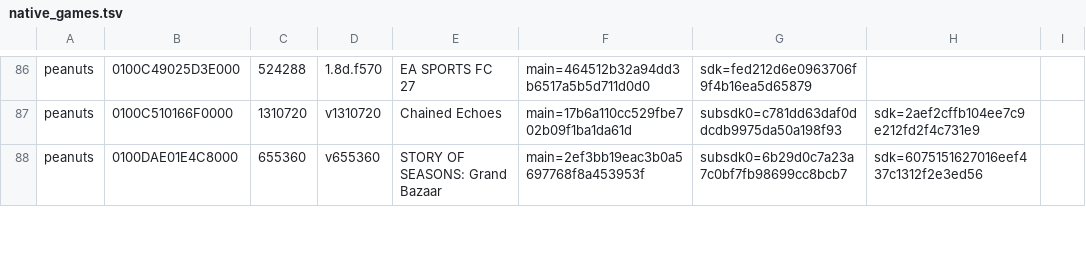
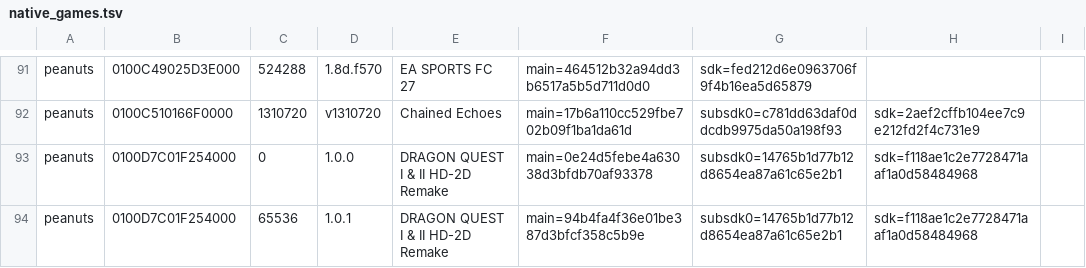
Before and after one commit to tapionallanaire/eden-duo, a TSV file: src/android/app/src/main/assets/native_games.tsv, drawn as a sheet; only a part is shown, gaps mark what is left out; the shorter side is filled out with more unchanged rows; the diff covers the shown part only.

Commit message:
Sync five Peanuts programs and resolve both Kingdom Hearts members
Pair the catalog with Peanuts 6d6c6583 and the private embedded host 70ae6095. Retain the original menu, exact member executable and save-owner checks for both collection games.

```diff
--- a/src/android/app/src/main/assets/native_games.tsv
+++ b/src/android/app/src/main/assets/native_games.tsv
@@ -87 +92,3 @@ peanuts	0100C49025D3E000	524288	1.8d.f570	EA SPORTS FC 27	main=464512b32a94dd3b6
 peanuts	0100C510166F0000	1310720	v1310720	Chained Echoes	main=17b6a110cc529fbe702b09f1ba1da61d	subsdk0=c781dd63daf0ddcdb9975da50a198f93	sdk=2aef2cffb104ee7c9e212fd2f4c731e9
+peanuts	0100D7C01F254000	0	1.0.0	DRAGON QUEST I & II HD-2D Remake	main=0e24d5febe4a63038d3bfdb70af93378	subsdk0=14765b1d77b12d8654ea87a61c65e2b1	sdk=f118ae1c2e7728471aaf1a0d58484968
+peanuts	0100D7C01F254000	65536	1.0.1	DRAGON QUEST I & II HD-2D Remake	main=94b4fa4f36e01be387d3bfcf358c5b9e	subsdk0=14765b1d77b12d8654ea87a61c65e2b1	sdk=f118ae1c2e7728471aaf1a0d58484968
```
Also changed, not shown: 6 added rows elsewhere in this file, 5 other files.
